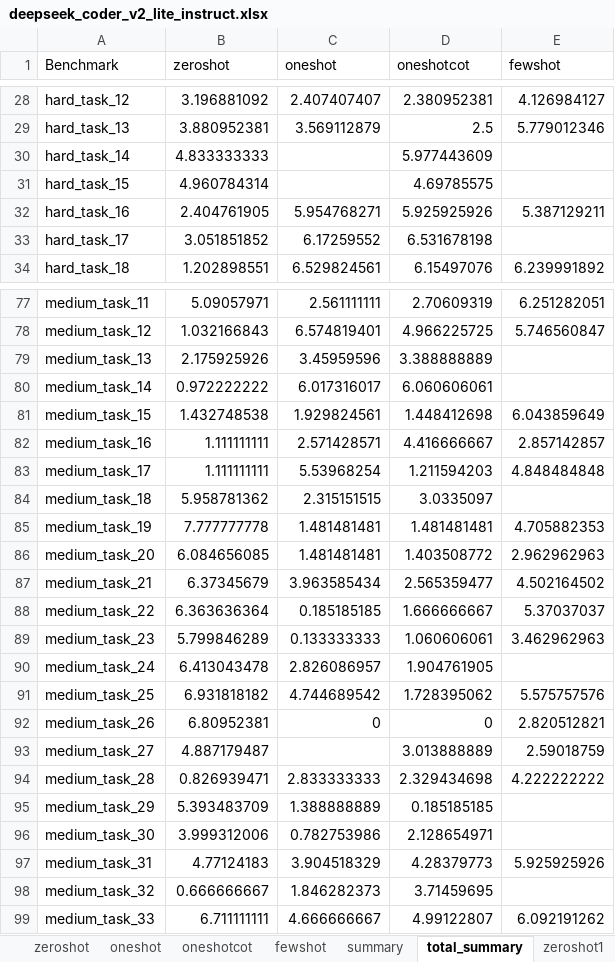
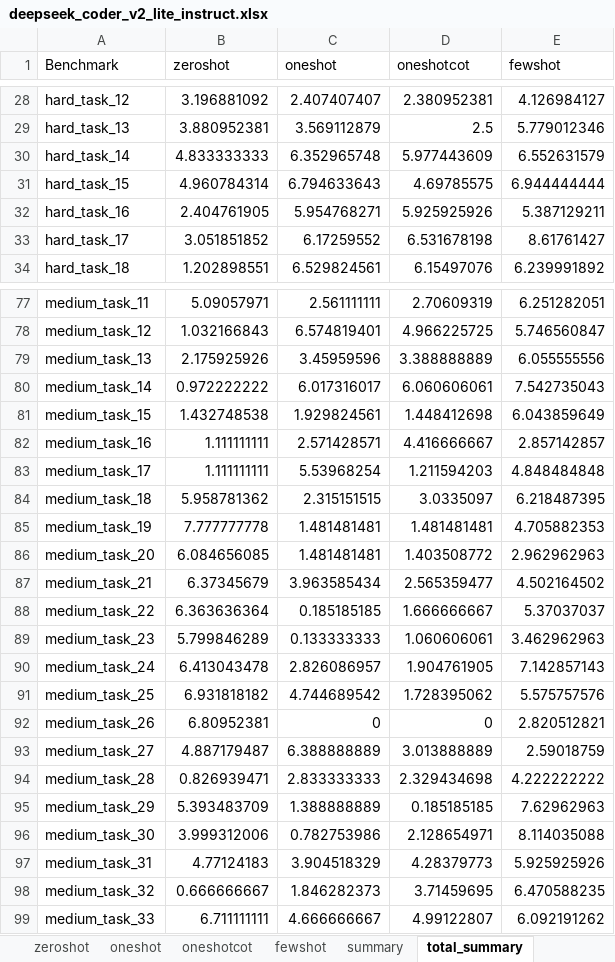
Before and after one commit to DeepEval/DeepEval, an Excel workbook: evaluation/static_checking/report/DeepEval/deepseek_coder_v2_lite_instruct/deepseek_coder_v2_lite_instruct.xlsx, sheet total_summary, drawn as a sheet; only a part is shown, gaps mark what is left out; values as stored, in another font and other column widths than the file's, no borders; the diff covers the shown part only; the diff names each change by its address in the sheet, - before the commit and + after, or states it on an @@ line.

```diff
--- a/evaluation/static_checking/report/DeepEval/deepseek_coder_v2_lite_instruct/deepseek_coder_v2_lite_instruct.xlsx (sheet total_summary)
+++ b/evaluation/static_checking/report/DeepEval/deepseek_coder_v2_lite_instruct/deepseek_coder_v2_lite_instruct.xlsx (sheet total_summary)
-sheet tab: zeroshot1
-C30 (oneshot): (empty)
+C30 (oneshot): 6.352965748
-E30 (fewshot): (empty)
+E30 (fewshot): 6.552631579
-C31 (oneshot): (empty)
+C31 (oneshot): 6.794633643
-E31 (fewshot): (empty)
+E31 (fewshot): 6.944444444
-E33 (fewshot): (empty)
+E33 (fewshot): 8.61761427
-E79 (fewshot): (empty)
+E79 (fewshot): 6.055555556
-E80 (fewshot): (empty)
+E80 (fewshot): 7.542735043
-E84 (fewshot): (empty)
+E84 (fewshot): 6.218487395
-E90 (fewshot): (empty)
+E90 (fewshot): 7.142857143
-C93 (oneshot): (empty)
+C93 (oneshot): 6.388888889
-E95 (fewshot): (empty)
+E95 (fewshot): 7.62962963
-E96 (fewshot): (empty)
+E96 (fewshot): 8.114035088
-E98 (fewshot): (empty)
+E98 (fewshot): 6.470588235
```
Also changed, not shown: 2 edited cells elsewhere in this sheet, sheet fewshot, sheet oneshot, sheet summary, other sheet tabs, evaluation/static_checking/report/DeepEval/codellama_7b_instruct_hf/codellama_7b_instruct_hf.xlsx, evaluation/static_checking/report/DeepEval/deepseek_v2_lite_chat/deepseek_v2_lite_chat.xlsx, 13 other files.
